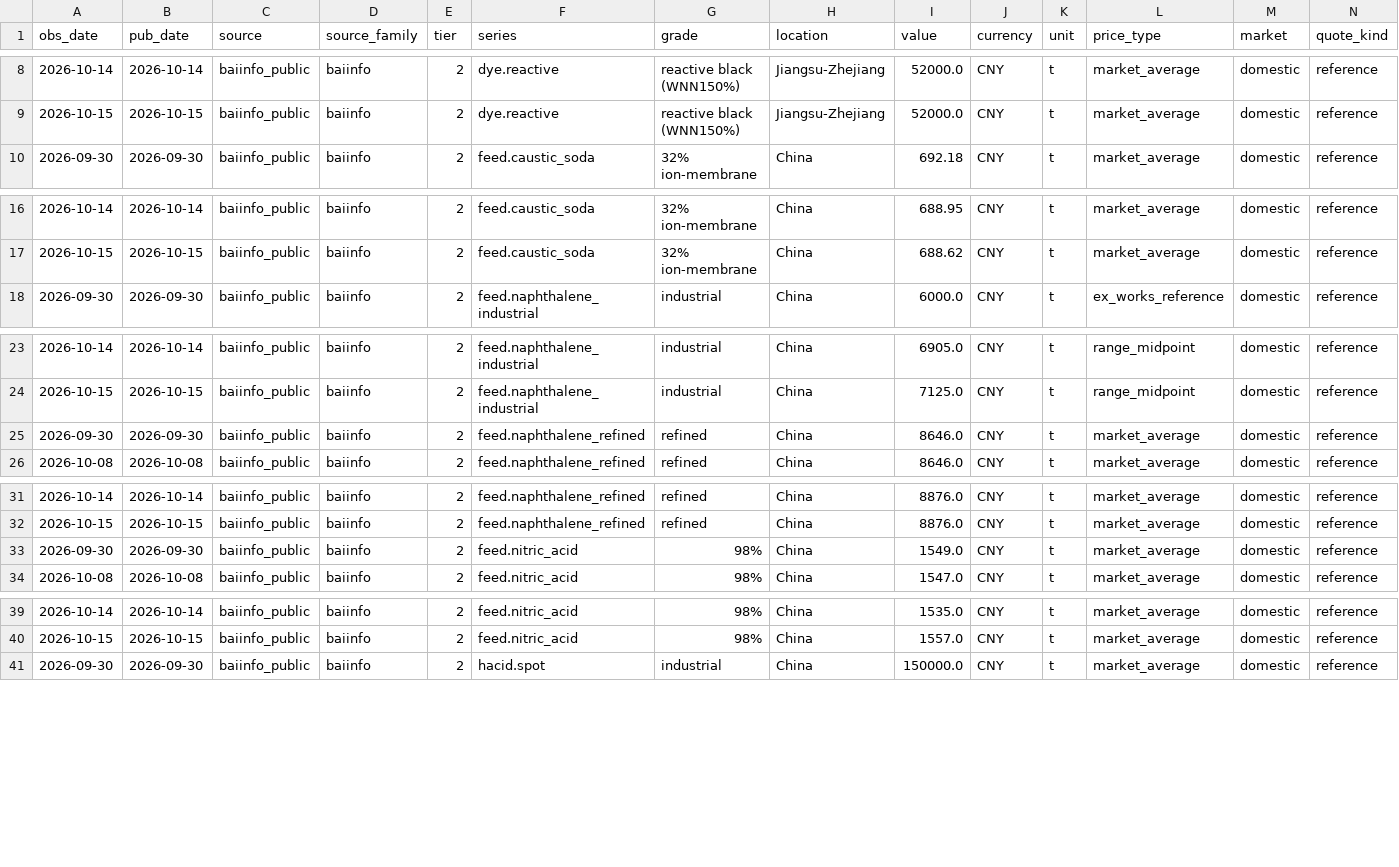
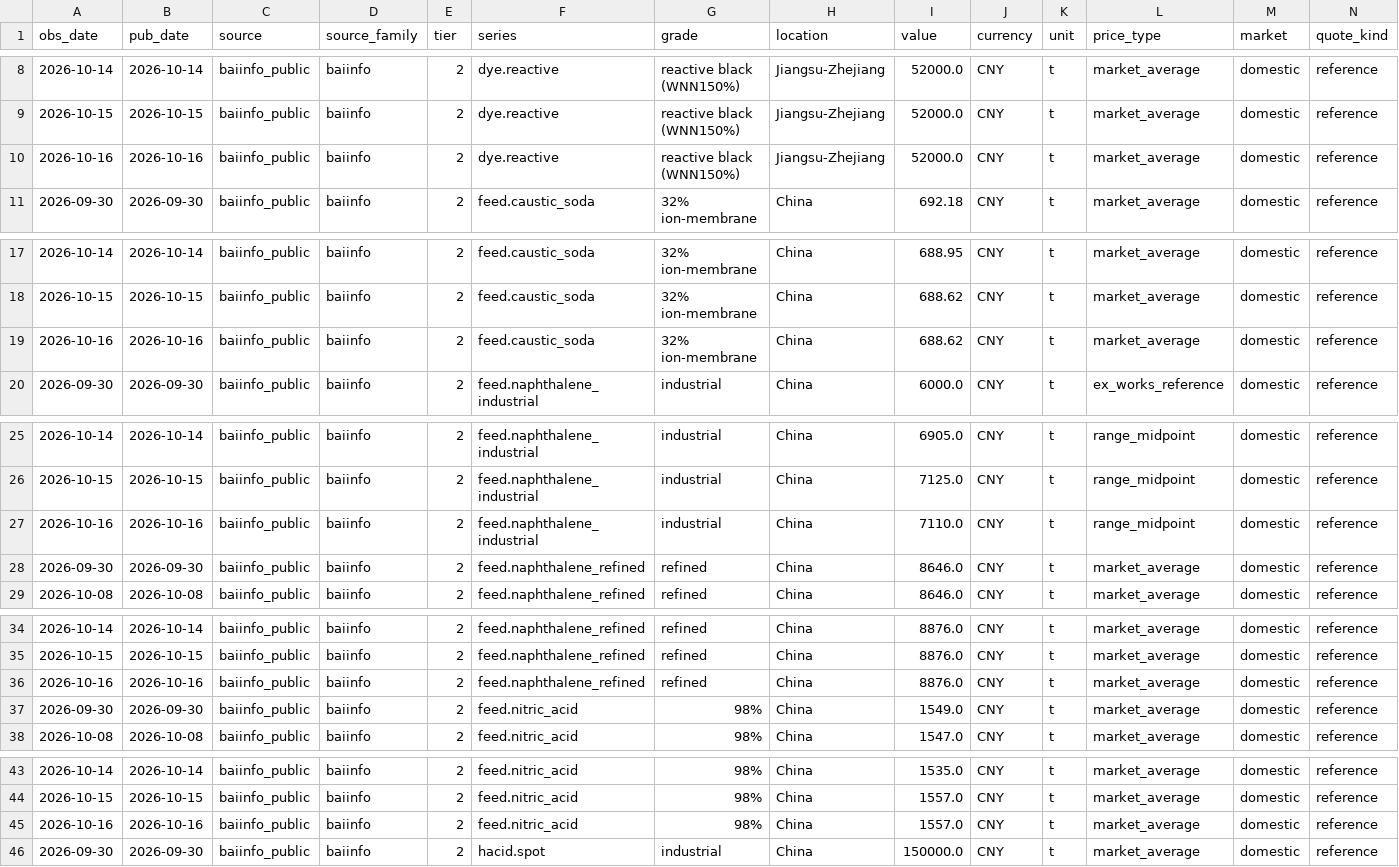
Before and after one commit to arhamsaraogi-star/chemical, a CSV file: data/observations/baiinfo_public.csv, drawn as a sheet; only a part is shown, gaps mark what is left out; rows hold the shown columns only; the diff covers the shown part only; the diff names each change by its address in the sheet, - before the commit and + after, or states it on an @@ line.

```diff
--- a/data/observations/baiinfo_public.csv
+++ b/data/observations/baiinfo_public.csv
+row 10: 2026-10-16 | 2026-10-16 | baiinfo_public | baiinfo | 2 | dye.reactive | reactive black (WNN150%) | Jiangsu-Zhejiang | 52000.0 | CNY | t | market_average | domestic | reference
+row 19: 2026-10-16 | 2026-10-16 | baiinfo_public | baiinfo | 2 | feed.caustic_soda | 32% ion-membrane | China | 688.62 | CNY | t | market_average | domestic | reference
+row 27: 2026-10-16 | 2026-10-16 | baiinfo_public | baiinfo | 2 | feed.naphthalene_industrial | industrial | China | 7110.0 | CNY | t | range_midpoint | domestic | reference
+row 36: 2026-10-16 | 2026-10-16 | baiinfo_public | baiinfo | 2 | feed.naphthalene_refined | refined | China | 8876.0 | CNY | t | market_average | domestic | reference
+row 45: 2026-10-16 | 2026-10-16 | baiinfo_public | baiinfo | 2 | feed.nitric_acid | 98% | China | 1557.0 | CNY | t | market_average | domestic | reference
```
Also changed, not shown: 1 added row elsewhere in this file, data/observations/ecb_fx.csv, 7 other files.
